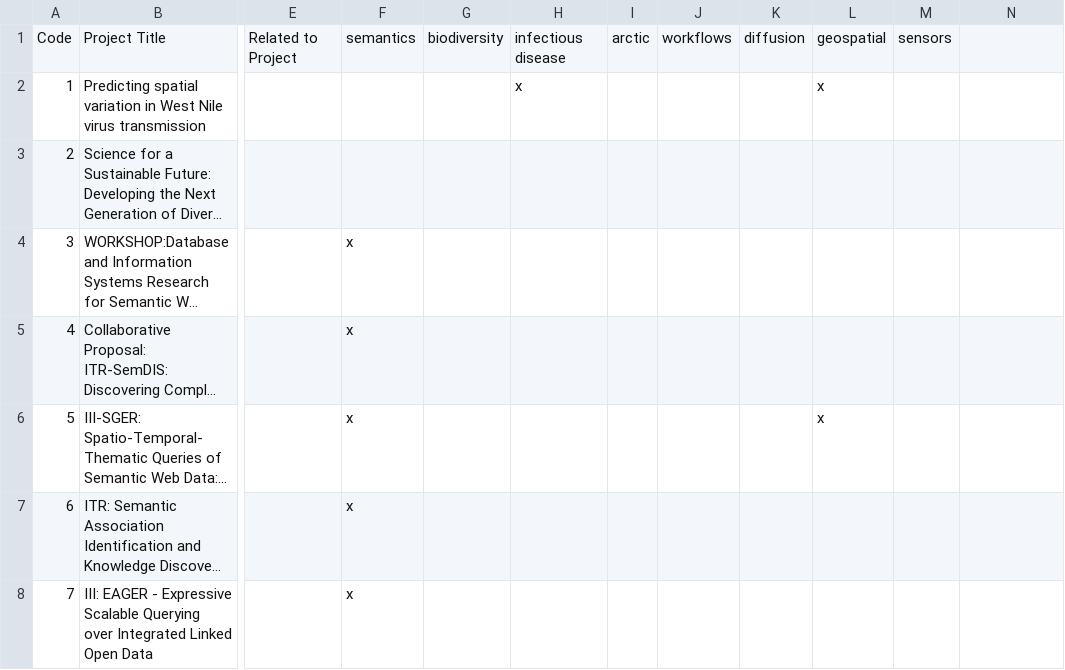
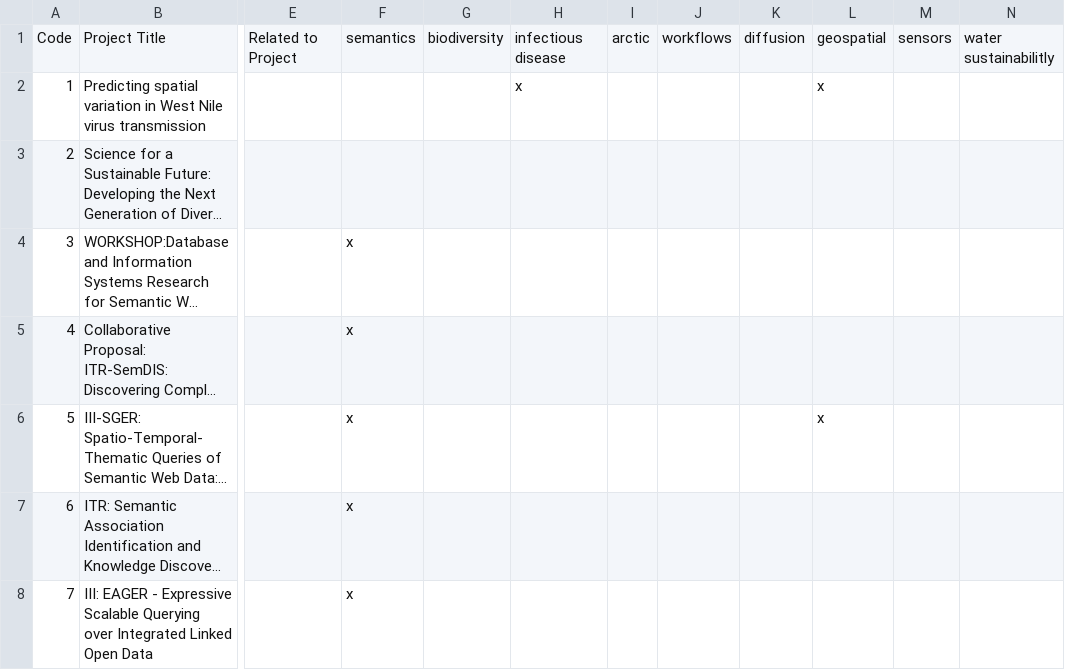
Before and after one commit to nicholasdelrio/vlc, a CSV file: harvester/filter-data/project-relationships.csv, drawn as a sheet; only a part is shown, gaps mark what is left out; long unchanged cells end in …; the diff covers the shown part only; the diff names each change by its address in the sheet, - before the commit and + after, or states it on an @@ line.

```diff
--- a/harvester/filter-data/project-relationships.csv
+++ b/harvester/filter-data/project-relationships.csv
-N1: (empty)
+N1: water sustainabilitly
```
Also changed, not shown: 26 added rows elsewhere in this file, 5 other files.
